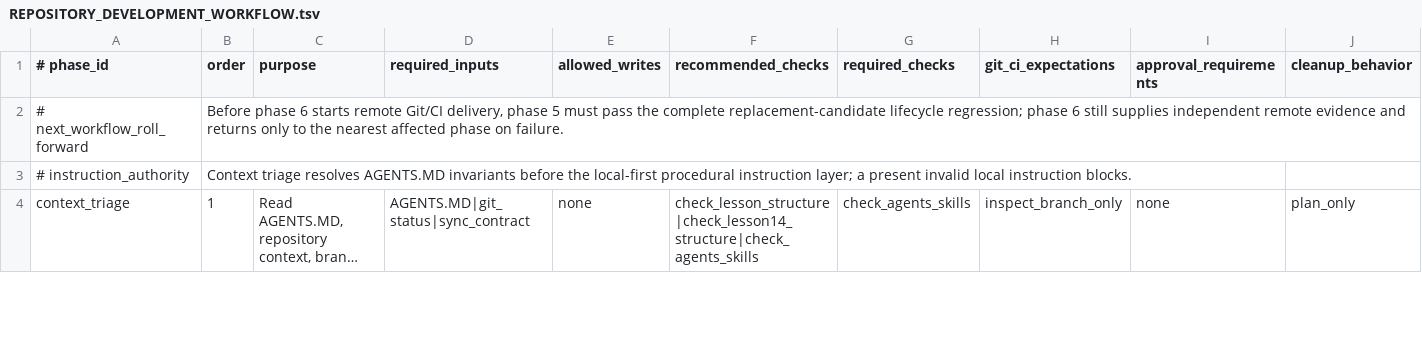
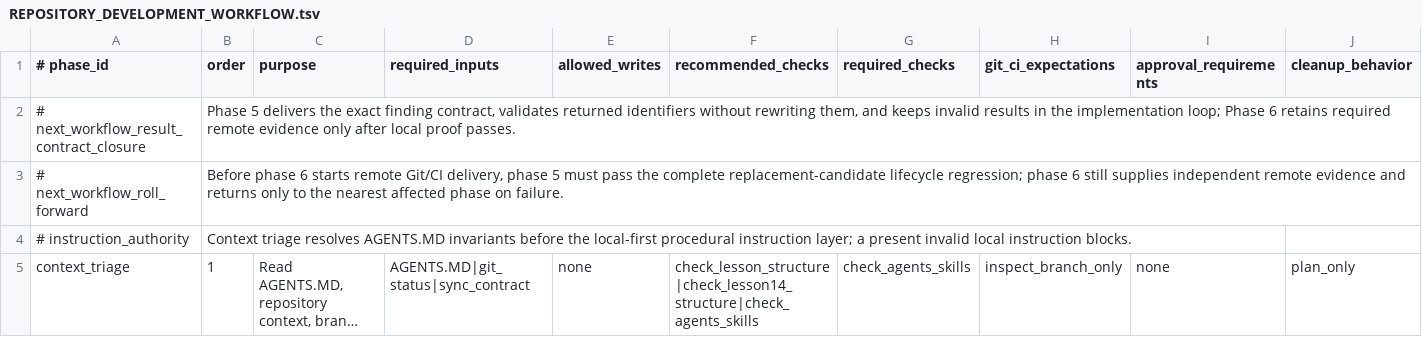
Before and after one commit to xxxMasahiro/ai-driven-development-lesson, a TSV file: docs/workflow/REPOSITORY_DEVELOPMENT_WORKFLOW.tsv, drawn as a sheet; only a part is shown; long unchanged cells end in …; rows hold the shown columns only; the diff names each change by its address in the sheet, - before the commit and + after, or states it on an @@ line.

```diff
--- a/docs/workflow/REPOSITORY_DEVELOPMENT_WORKFLOW.tsv
+++ b/docs/workflow/REPOSITORY_DEVELOPMENT_WORKFLOW.tsv
+row 2: # next_workflow_result_contract_closure | Phase 5 delivers the exact finding contract, validates returned identifiers without rewriting them, and keeps invalid results in the implementation loop; Phase 6 retains required remote evidence only after local proof passes.
```
Also changed, not shown: docs/workflow/AS_BUILT_SYNC_CONTRACT.tsv, docs/workflow/FINAL_GATE_EXECUTION_POLICY.tsv, 27 other files.
